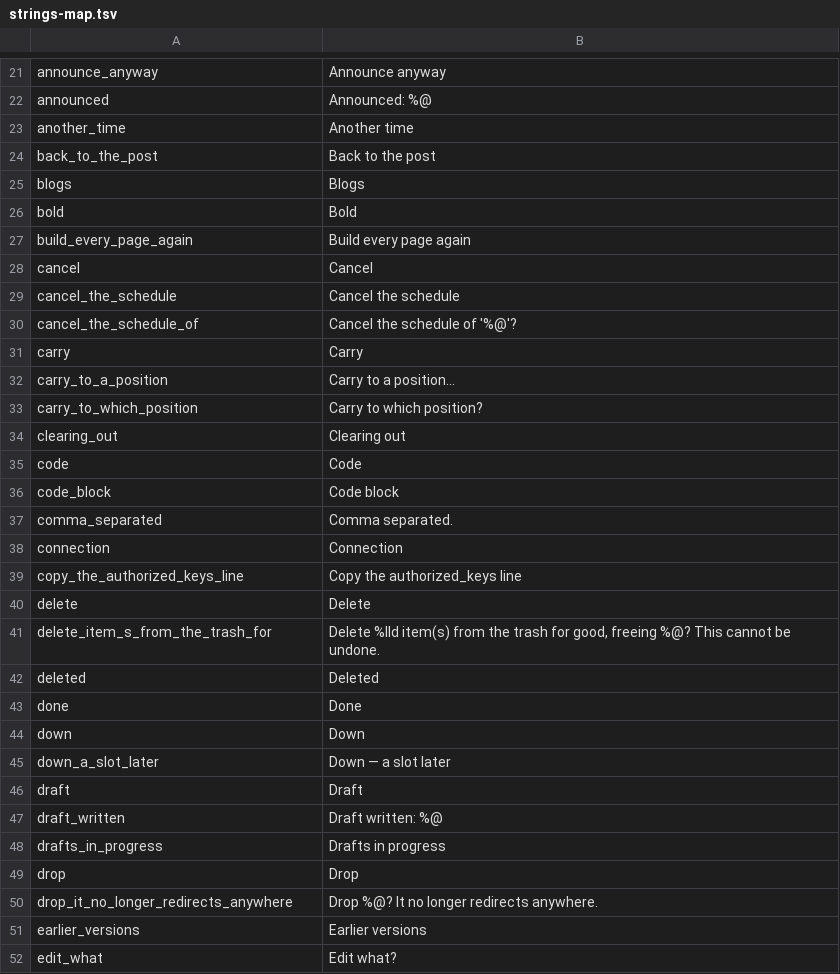
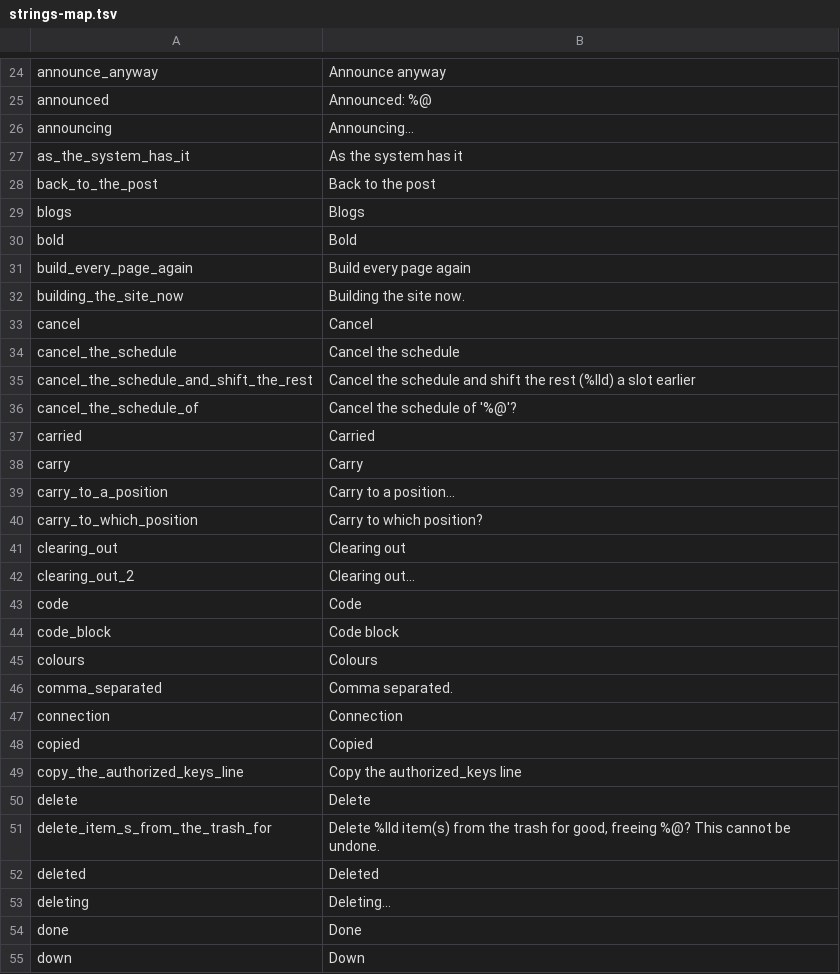
Before and after one commit to DanielSnor/blog.sh-android, a TSV file: tools/strings-map.tsv, drawn as a sheet; only a part is shown, gaps mark what is left out; the shorter side is filled out with more unchanged rows; the diff covers the shown part only.

```diff
--- a/tools/strings-map.tsv
+++ b/tools/strings-map.tsv
@@ -22,3 +25,4 @@ announce_anyway	Announce anyway
 announced	Announced: %@
-another_time	Another time
+announcing	Announcing…
+as_the_system_has_it	As the system has it
 back_to_the_post	Back to the post
@@ -27,5 +31,8 @@ bold	Bold
 build_every_page_again	Build every page again
+building_the_site_now	Building the site now.
 cancel	Cancel
 cancel_the_schedule	Cancel the schedule
+cancel_the_schedule_and_shift_the_rest	Cancel the schedule and shift the rest (%lld) a slot earlier
 cancel_the_schedule_of	Cancel the schedule of '%@'?
+carried	Carried
 carry	Carry
@@ -34,6 +41,9 @@ carry_to_which_position	Carry to which position?
 clearing_out	Clearing out
+clearing_out_2	Clearing out…
 code	Code
 code_block	Code block
+colours	Colours
 comma_separated	Comma separated.
 connection	Connection
+copied	Copied
 copy_the_authorized_keys_line	Copy the authorized_keys line
@@ -42,2 +52,3 @@ delete_item_s_from_the_trash_for	Delete %lld item(s) from the trash for good, fr
 deleted	Deleted
+deleting	Deleting…
 done	Done
```
Also changed, not shown: 30 added rows, 8 removed rows and 4 edited cells elsewhere in this file, tools/symbols.tsv, 48 other files.
